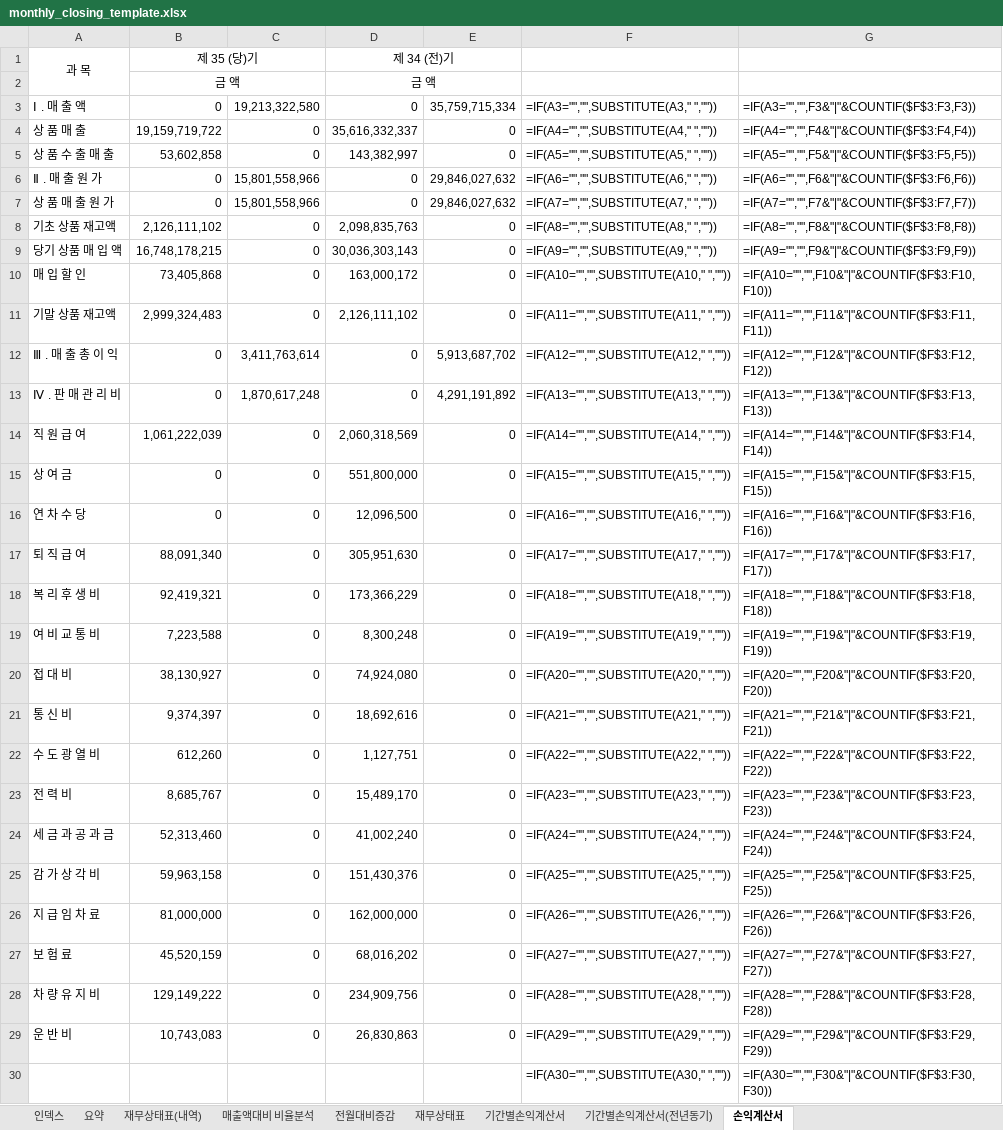
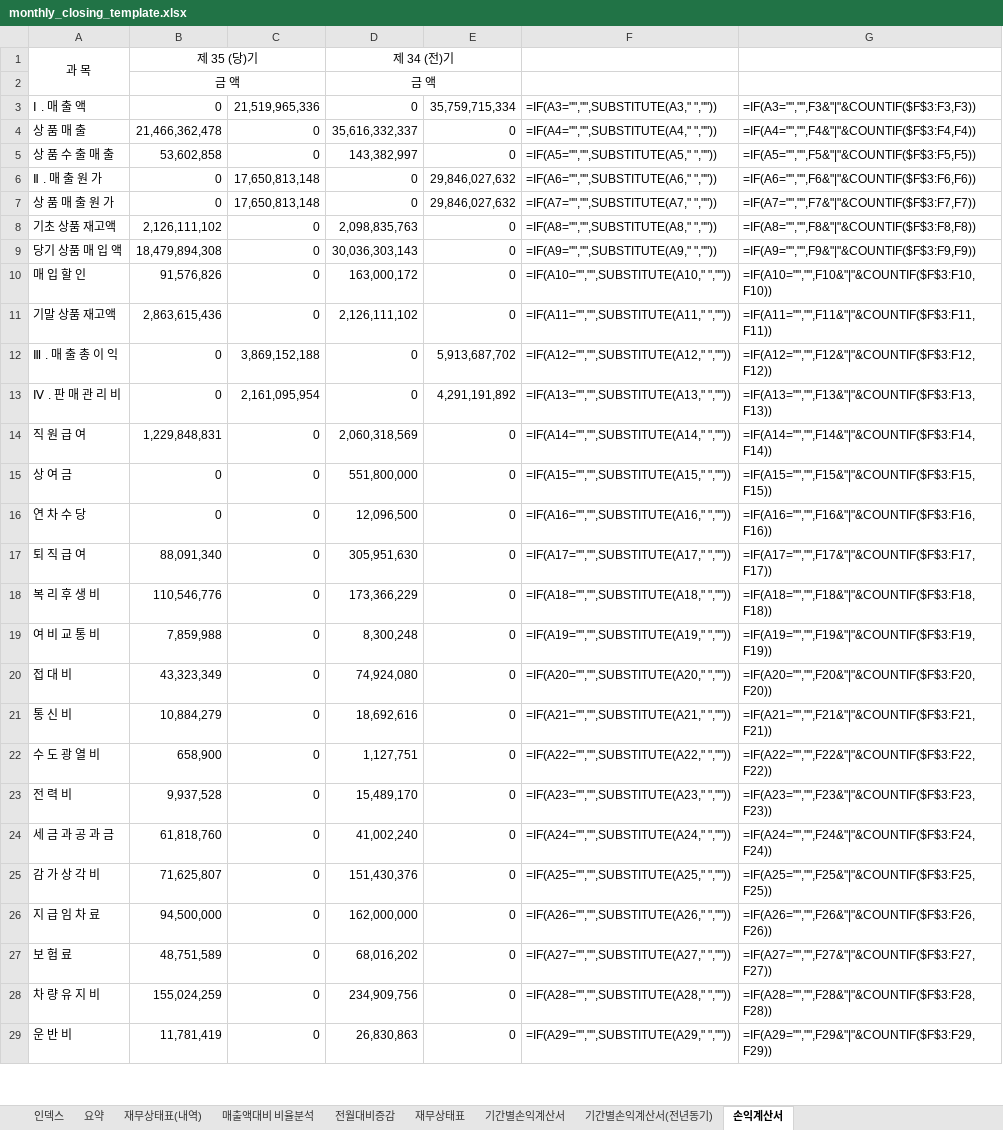
Before and after one commit to kwonheeyoung-20/chwork, an Excel workbook: monthly_closing_template.xlsx, sheet 손익계산서, drawn as a sheet; only a part is shown; values as stored, in another font and other column widths than the file's, no borders; formulas without a stored value are shown as written; the diff covers the shown part only; the diff names each change by its address in the sheet, - before the commit and + after, or states it on an @@ line.

```diff
--- a/monthly_closing_template.xlsx (sheet 손익계산서)
+++ b/monthly_closing_template.xlsx (sheet 손익계산서)
-C3: 19,213,322,580
+C3: 21,519,965,336
-B4: 19,159,719,722
+B4: 21,466,362,478
-C6:C7: 15,801,558,966
+C6:C7: 17,650,813,148
-B9: 16,748,178,215
+B9: 18,479,894,308
-B10: 73,405,868
+B10: 91,576,826
-B11: 2,999,324,483
+B11: 2,863,615,436
-C12: 3,411,763,614
+C12: 3,869,152,188
-C13: 1,870,617,248
+C13: 2,161,095,954
-B14: 1,061,222,039
+B14: 1,229,848,831
-B18: 92,419,321
+B18: 110,546,776
-B19: 7,223,588
+B19: 7,859,988
-B20: 38,130,927
+B20: 43,323,349
-B21: 9,374,397
+B21: 10,884,279
-B22: 612,260
+B22: 658,900
-B23: 8,685,767
+B23: 9,937,528
-B24: 52,313,460
+B24: 61,818,760
-B25: 59,963,158
+B25: 71,625,807
-B26: 81,000,000
+B26: 94,500,000
-B27: 45,520,159
+B27: 48,751,589
-B28: 129,149,222
+B28: 155,024,259
-B29: 10,743,083
+B29: 11,781,419
-row 30:  |  |  |  |  | =IF(A30="","",SUBSTITUTE(A30," ","")) | =IF(A30="","",F30&"|"&COUNTIF($F$3:F30,F30))
```
Also changed, not shown: 41 removed rows and 48 edited cells elsewhere in this sheet, sheet 기간별손익계산서(전년동기), sheet 기간별손익계산서, sheet 전월대비증감, sheet 재무상태표, sheet 요약, sheet 인덱스, 1 more sheet, hidden cells, charts or pictures.
